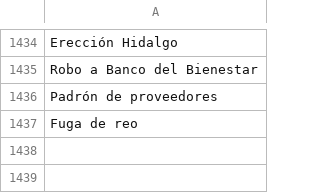
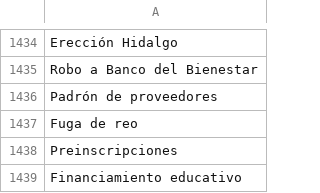
Before and after one commit to thelonious9/capturanotas, a CSV file: Tema.csv, drawn as a sheet; only a part is shown, gaps mark what is left out; the diff names each change by its address in the sheet, - before the commit and + after, or states it on an @@ line.

Commit message:
Actualizo temas SEPH

```diff
--- a/Tema.csv
+++ b/Tema.csv
+row 1438: Preinscripciones
+row 1439: Financiamiento educativo
```
